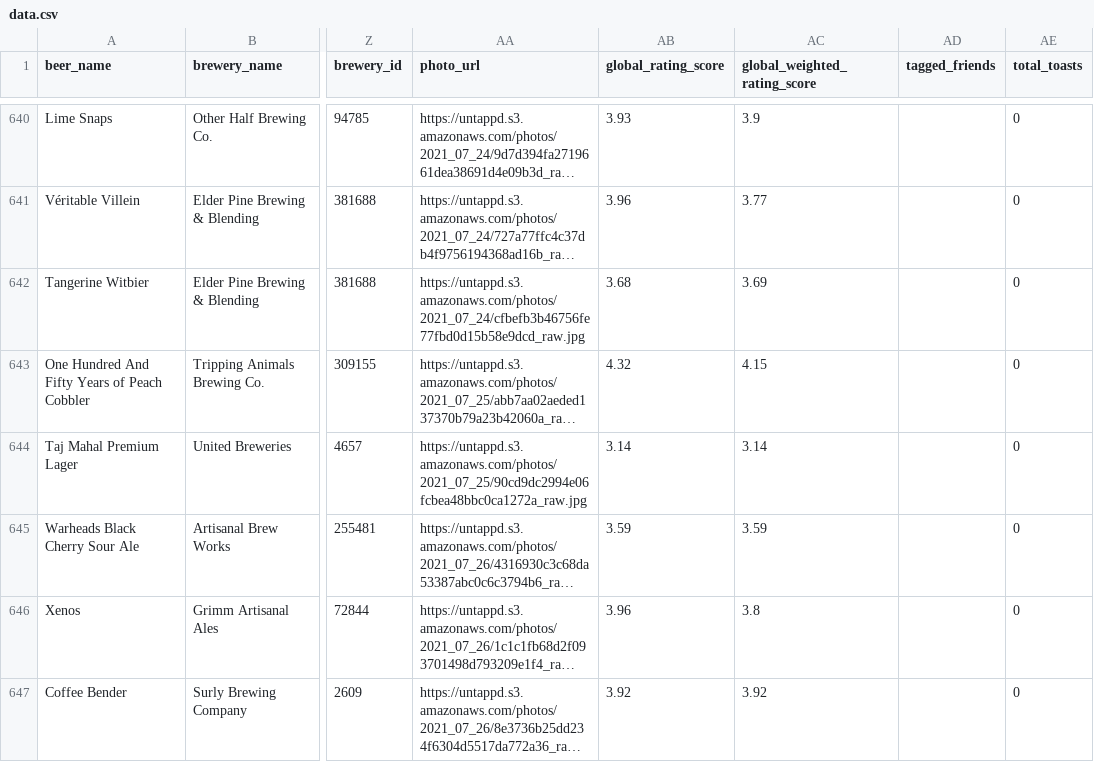
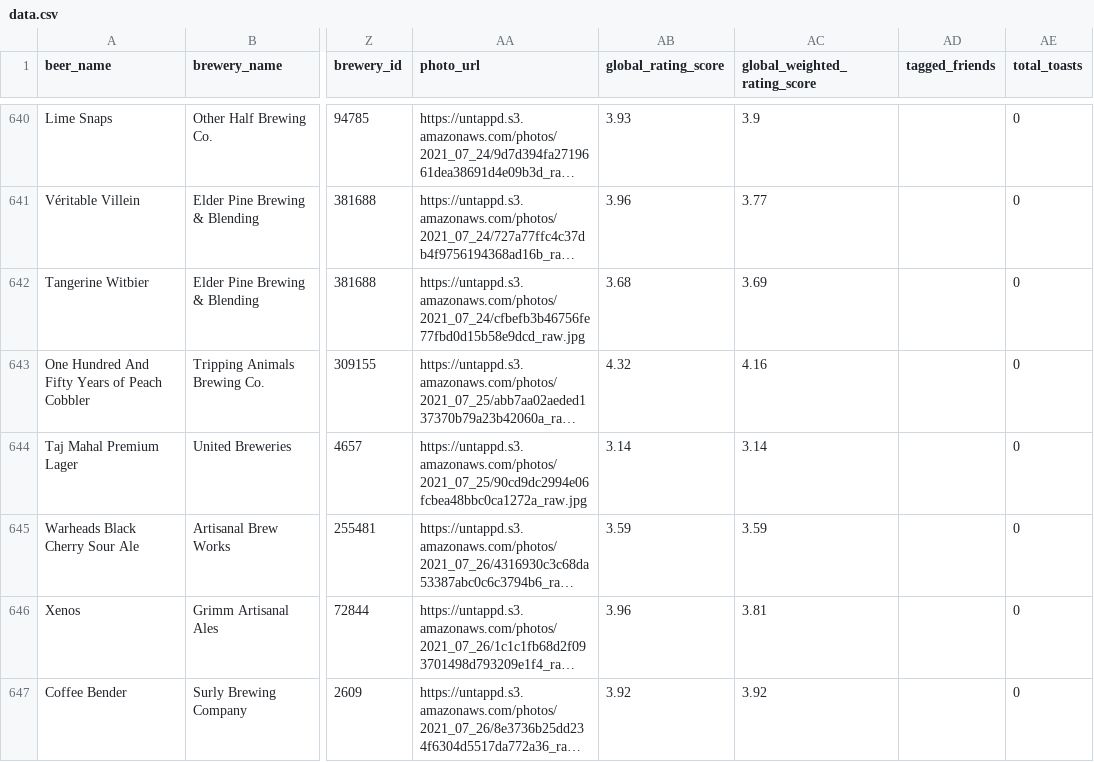
Before and after one commit to cencek/beer-data, a CSV file: data.csv, drawn as a sheet; only a part is shown, gaps mark what is left out; long unchanged cells end in …; the diff covers the shown part only; the diff names each change by its address in the sheet, - before the commit and + after, or states it on an @@ line.

```diff
--- a/data.csv
+++ b/data.csv
-AC643 (global_weighted_rating_score): 4.15
+AC643 (global_weighted_rating_score): 4.16
-AC646 (global_weighted_rating_score): 3.8
+AC646 (global_weighted_rating_score): 3.81
```
Also changed, not shown: 2 added rows and 33 edited cells elsewhere in this file.
